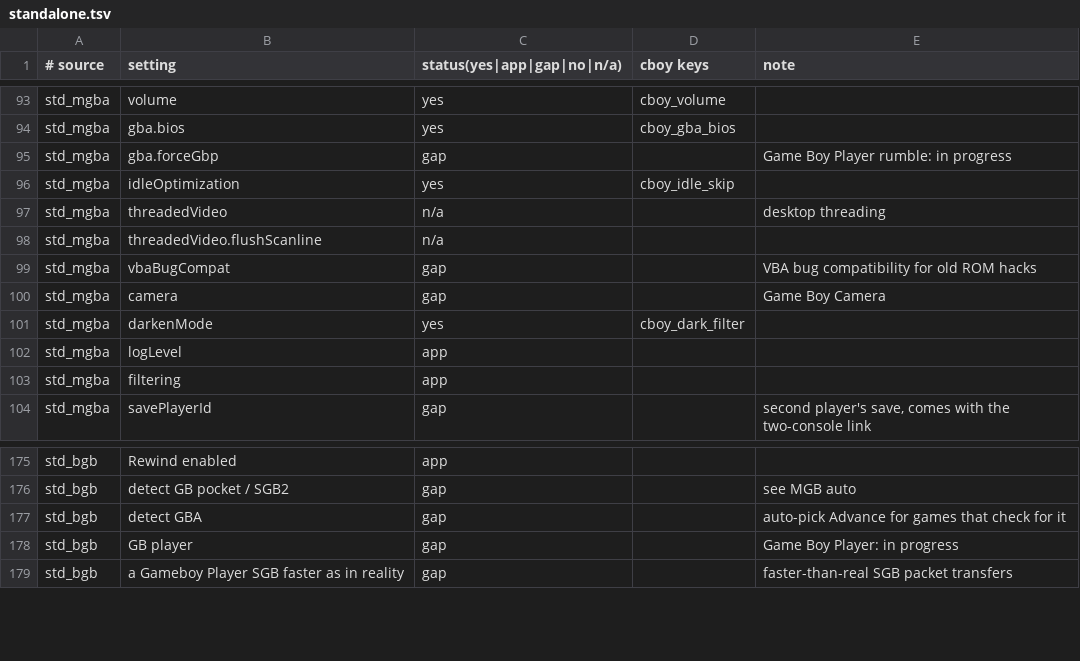
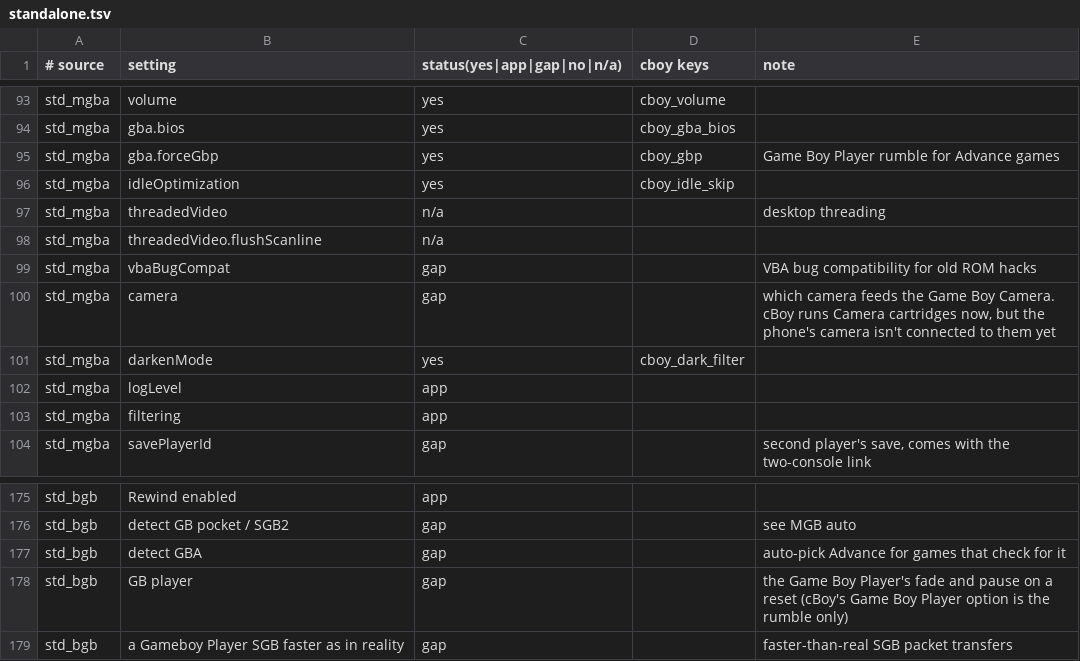
Before and after one commit to 2c2bhdhw9z-cell/Continuum-, a TSV file: docs/option-sources/standalone.tsv, drawn as a sheet; only a part is shown, gaps mark what is left out.

Commit message:
cBoy options list: Game Boy Player rumble is done, and the Camera note says what is there now [skip ci]

```diff
--- a/docs/option-sources/standalone.tsv
+++ b/docs/option-sources/standalone.tsv
@@ -94,3 +94,3 @@ std_mgba	volume	yes	cboy_volume
 std_mgba	gba.bios	yes	cboy_gba_bios	
-std_mgba	gba.forceGbp	gap		Game Boy Player rumble: in progress
+std_mgba	gba.forceGbp	yes	cboy_gbp	Game Boy Player rumble for Advance games
 std_mgba	idleOptimization	yes	cboy_idle_skip	
@@ -99,3 +99,3 @@ std_mgba	threadedVideo.flushScanline	n/a
 std_mgba	vbaBugCompat	gap		VBA bug compatibility for old ROM hacks
-std_mgba	camera	gap		Game Boy Camera
+std_mgba	camera	gap		which camera feeds the Game Boy Camera. cBoy runs Camera cartridges now, but the phone's camera isn't connected to them yet
 std_mgba	darkenMode	yes	cboy_dark_filter	
@@ -177,3 +177,3 @@ std_bgb	detect GB pocket / SGB2	gap		see MGB auto
 std_bgb	detect GBA	gap		auto-pick Advance for games that check for it
-std_bgb	GB player	gap		Game Boy Player: in progress
+std_bgb	GB player	gap		the Game Boy Player's fade and pause on a reset (cBoy's Game Boy Player option is the rumble only)
 std_bgb	a Gameboy Player SGB faster as in reality	gap		faster-than-real SGB packet transfers
```
Also changed, not shown: docs/option-sources/mapping.tsv, 1 other file.
